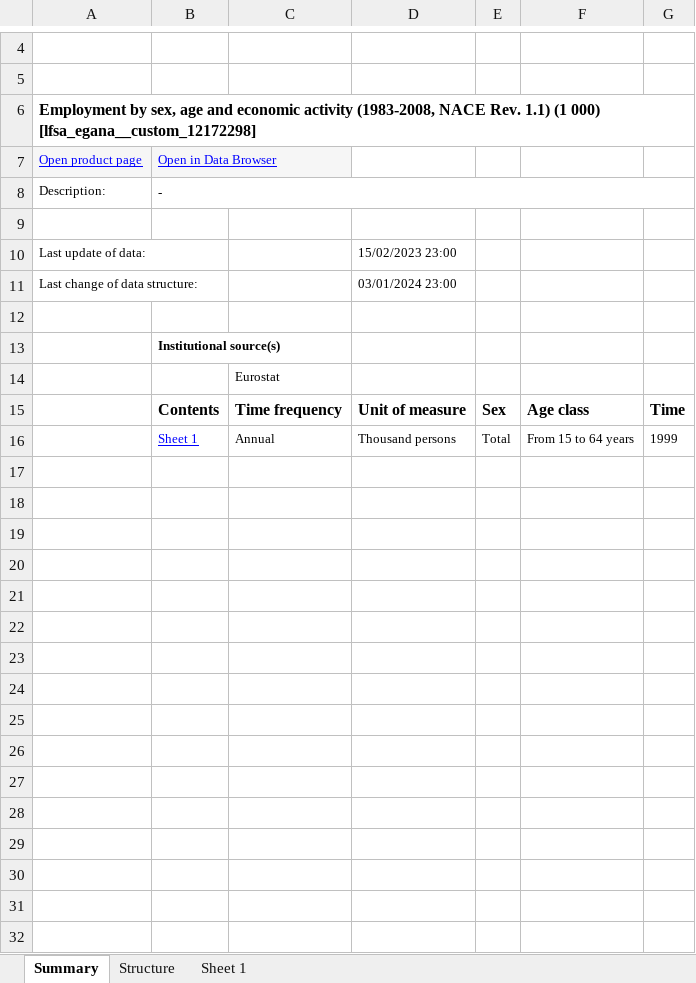
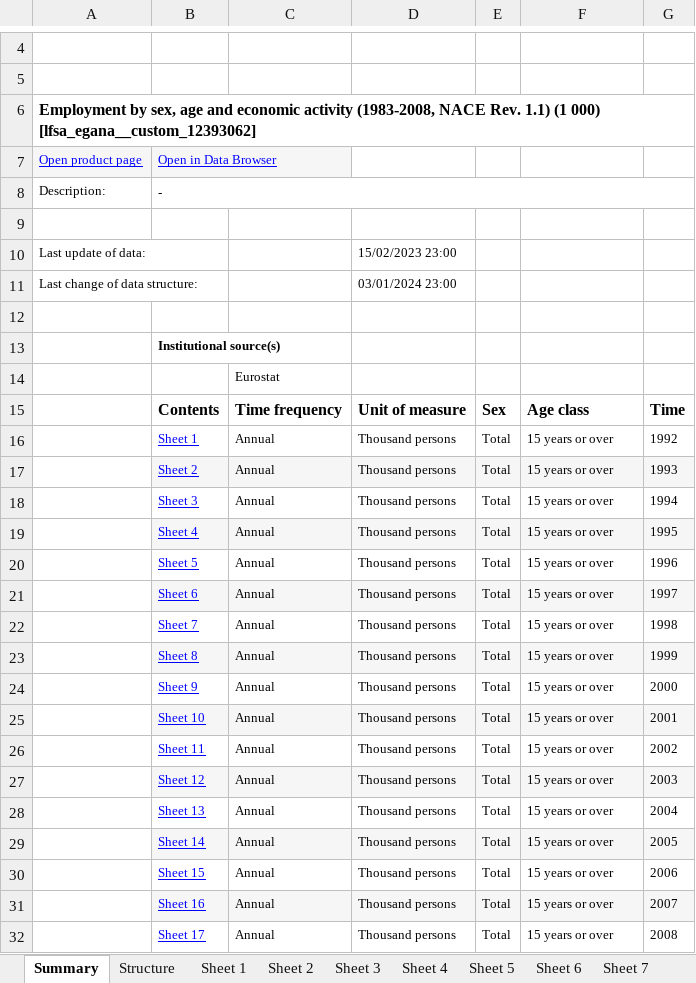
Before and after one commit to AML98/AutoEmp, an Excel workbook: raw_data/eurostat/emp_countries.xlsx, sheet Summary, drawn as a sheet; only a part is shown, gaps mark what is left out; values as stored, in another font and other column widths than the file's, no borders; charts and pictures not drawn; addresses are those after the commit; the diff names each change by its address in the sheet, - before the commit and + after, or states it on an @@ line.

```diff
--- a/raw_data/eurostat/emp_countries.xlsx (sheet Summary)
+++ b/raw_data/eurostat/emp_countries.xlsx (sheet Summary)
+sheet tab: Sheet 2
+sheet tab: Sheet 3
+sheet tab: Sheet 4
+sheet tab: Sheet 5
+sheet tab: Sheet 6
+sheet tab: Sheet 7
-A6: …(1 000) [lfsa_egana__custom_12172298]
+A6: …(1 000) [lfsa_egana__custom_12393062]
+row 16:  | Sheet 1 | Annual | Thousand persons | Total | 15 years or over | 1992
+row 17:  | Sheet 2 | Annual | Thousand persons | Total | 15 years or over | 1993
+row 18:  | Sheet 3 | Annual | Thousand persons | Total | 15 years or over | 1994
+row 19:  | Sheet 4 | Annual | Thousand persons | Total | 15 years or over | 1995
+row 20:  | Sheet 5 | Annual | Thousand persons | Total | 15 years or over | 1996
+row 21:  | Sheet 6 | Annual | Thousand persons | Total | 15 years or over | 1997
+row 22:  | Sheet 7 | Annual | Thousand persons | Total | 15 years or over | 1998
-B23: Sheet 1
+B23: Sheet 8
-B23:G23 fill: none
+B23:G23 fill: #F6F6F6
-F23: From 15 to 64 years
+F23: 15 years or over
+row 24:  | Sheet 9 | Annual | Thousand persons | Total | 15 years or over | 2000
+row 25:  | Sheet 10 | Annual | Thousand persons | Total | 15 years or over | 2001
+row 26:  | Sheet 11 | Annual | Thousand persons | Total | 15 years or over | 2002
+row 27:  | Sheet 12 | Annual | Thousand persons | Total | 15 years or over | 2003
+row 28:  | Sheet 13 | Annual | Thousand persons | Total | 15 years or over | 2004
+row 29:  | Sheet 14 | Annual | Thousand persons | Total | 15 years or over | 2005
+row 30:  | Sheet 15 | Annual | Thousand persons | Total | 15 years or over | 2006
+row 31:  | Sheet 16 | Annual | Thousand persons | Total | 15 years or over | 2007
+row 32:  | Sheet 17 | Annual | Thousand persons | Total | 15 years or over | 2008
```
Also changed, not shown: sheet Sheet 1, sheet Structure, other sheet tabs, charts or pictures, raw_data/eurostat/emp_regions.xlsx, 36 other files.
